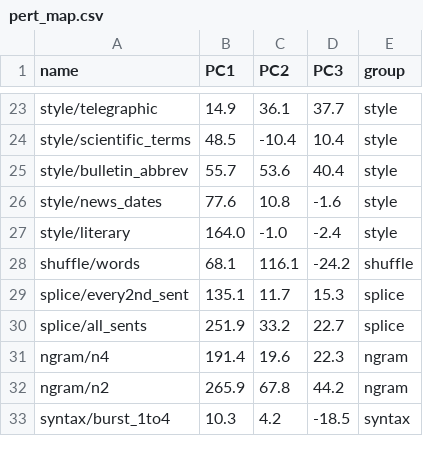
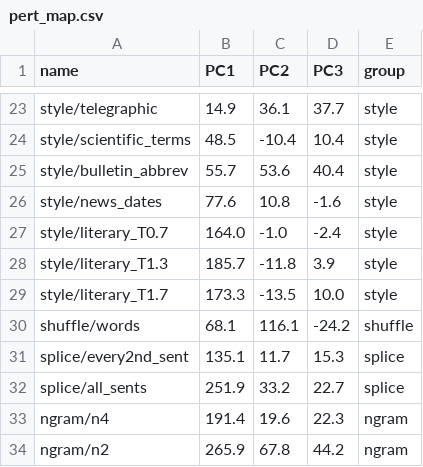
Before and after one commit to inria-point/TDA-multiscale, a CSV file: phdq_ext/results/pert_map.csv, drawn as a sheet; only a part is shown, gaps mark what is left out; the shorter side is filled out with more unchanged rows.

```diff
--- a/phdq_ext/results/pert_map.csv
+++ b/phdq_ext/results/pert_map.csv
@@ -26,3 +26,5 @@ style/bulletin_abbrev,55.7,53.6,40.4,style
 style/news_dates,77.6,10.8,-1.6,style
-style/literary,164.0,-1.0,-2.4,style
+style/literary_T0.7,164.0,-1.0,-2.4,style
+style/literary_T1.3,185.7,-11.8,3.9,style
+style/literary_T1.7,173.3,-13.5,10.0,style
 shuffle/words,68.1,116.1,-24.2,shuffle
```
Also changed, not shown: phdq_ext/results/pert_duplicates.csv, 24 other files.
